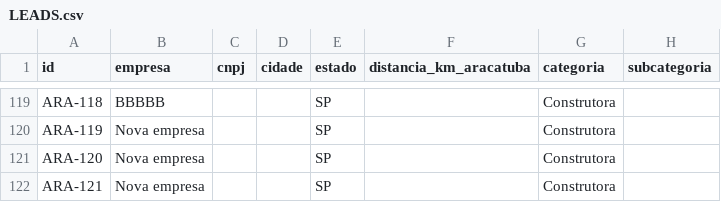
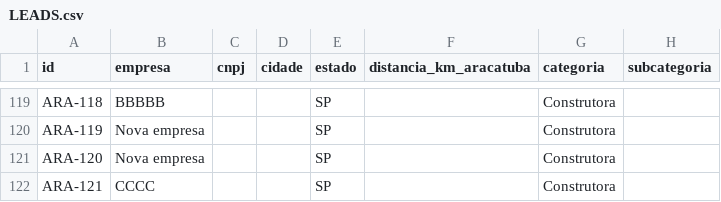
Before and after one commit to igorvroberto/liganer, a CSV file: radar-comercial/LEADS.csv, drawn as a sheet; only a part is shown, gaps mark what is left out; the diff names each change by its address in the sheet, - before the commit and + after, or states it on an @@ line.

Commit message:
Atualiza leads via prospecção (121 registros)

```diff
--- a/radar-comercial/LEADS.csv
+++ b/radar-comercial/LEADS.csv
-B122 (empresa): Nova empresa
+B122 (empresa): CCCC
```
